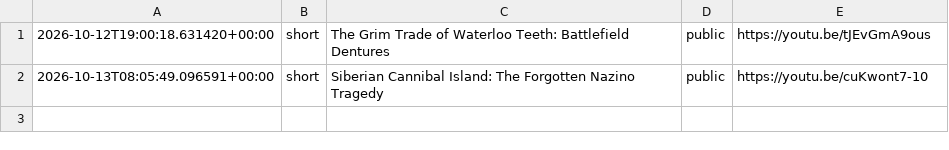
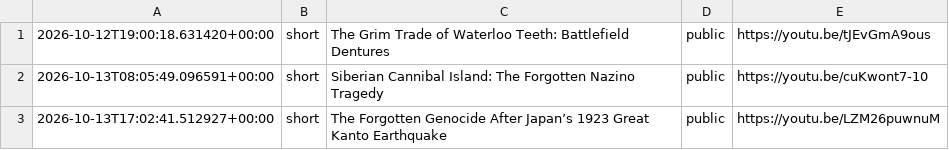
Before and after one commit to skhan750029-ui/dark-history-agent, a CSV file: data/upload_log.csv, drawn as a sheet.

Commit message:
Log short video

```diff
--- a/data/upload_log.csv
+++ b/data/upload_log.csv
@@ -2 +2,2 @@
 2026-10-13T08:05:49.096591+00:00,short,"Siberian Cannibal Island: The Forgotten Nazino Tragedy",public,https://youtu.be/cuKwont7-10
+2026-10-13T17:02:41.512927+00:00,short,"The Forgotten Genocide After Japan’s 1923 Great Kanto Earthquake",public,https://youtu.be/LZM26puwnuM
```
Also changed, not shown: 2 other files.
